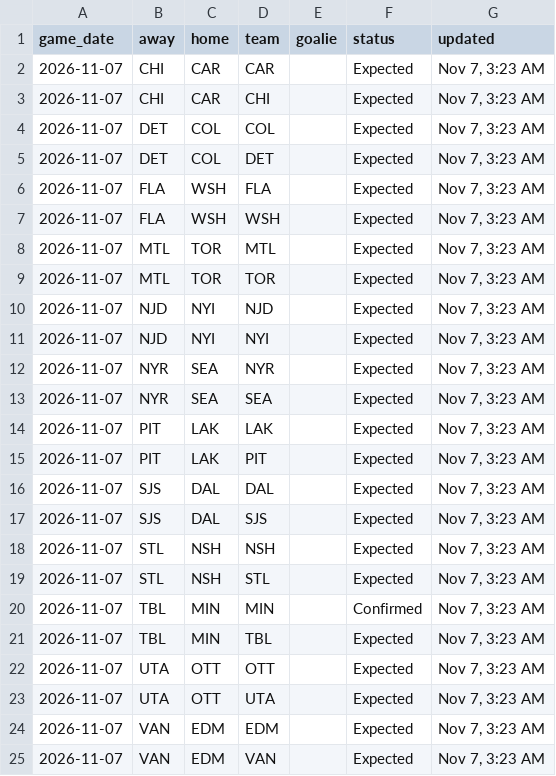
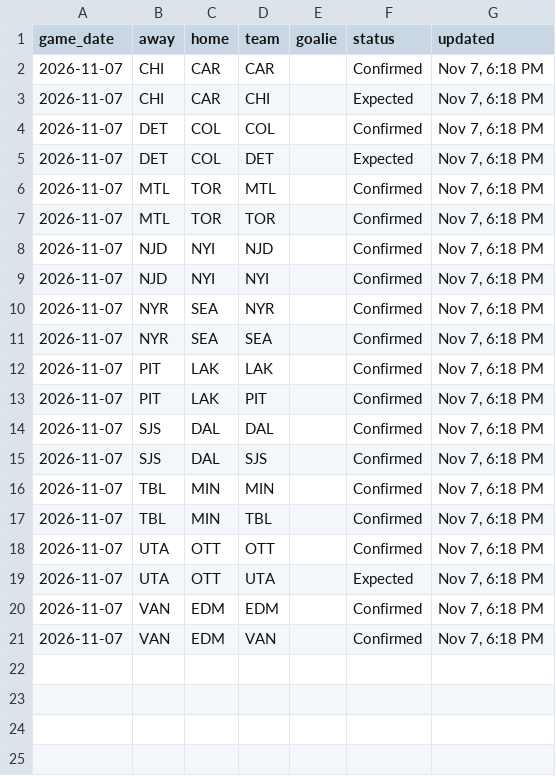
Before and after one commit to marekdoucet/pool-survivor, a CSV file: data/goalies.csv, drawn as a sheet.

```diff
--- a/data/goalies.csv
+++ b/data/goalies.csv
@@ -1,25 +1,21 @@
 game_date,away,home,team,goalie,status,updated
-2026-11-07,CHI,CAR,CAR,,Expected,"Nov 7, 3:23 AM"
-2026-11-07,CHI,CAR,CHI,,Expected,"Nov 7, 3:23 AM"
-2026-11-07,DET,COL,COL,,Expected,"Nov 7, 3:23 AM"
-2026-11-07,DET,COL,DET,,Expected,"Nov 7, 3:23 AM"
-2026-11-07,FLA,WSH,FLA,,Expected,"Nov 7, 3:23 AM"
-2026-11-07,FLA,WSH,WSH,,Expected,"Nov 7, 3:23 AM"
-2026-11-07,MTL,TOR,MTL,,Expected,"Nov 7, 3:23 AM"
-2026-11-07,MTL,TOR,TOR,,Expected,"Nov 7, 3:23 AM"
-2026-11-07,NJD,NYI,NJD,,Expected,"Nov 7, 3:23 AM"
-2026-11-07,NJD,NYI,NYI,,Expected,"Nov 7, 3:23 AM"
-2026-11-07,NYR,SEA,NYR,,Expected,"Nov 7, 3:23 AM"
-2026-11-07,NYR,SEA,SEA,,Expected,"Nov 7, 3:23 AM"
-2026-11-07,PIT,LAK,LAK,,Expected,"Nov 7, 3:23 AM"
-2026-11-07,PIT,LAK,PIT,,Expected,"Nov 7, 3:23 AM"
-2026-11-07,SJS,DAL,DAL,,Expected,"Nov 7, 3:23 AM"
-2026-11-07,SJS,DAL,SJS,,Expected,"Nov 7, 3:23 AM"
-2026-11-07,STL,NSH,NSH,,Expected,"Nov 7, 3:23 AM"
-2026-11-07,STL,NSH,STL,,Expected,"Nov 7, 3:23 AM"
-2026-11-07,TBL,MIN,MIN,,Confirmed,"Nov 7, 3:23 AM"
-2026-11-07,TBL,MIN,TBL,,Expected,"Nov 7, 3:23 AM"
-2026-11-07,UTA,OTT,OTT,,Expected,"Nov 7, 3:23 AM"
-2026-11-07,UTA,OTT,UTA,,Expected,"Nov 7, 3:23 AM"
-2026-11-07,VAN,EDM,EDM,,Expected,"Nov 7, 3:23 AM"
-2026-11-07,VAN,EDM,VAN,,Expected,"Nov 7, 3:23 AM"
+2026-11-07,CHI,CAR,CAR,,Confirmed,"Nov 7, 6:18 PM"
+2026-11-07,CHI,CAR,CHI,,Expected,"Nov 7, 6:18 PM"
+2026-11-07,DET,COL,COL,,Confirmed,"Nov 7, 6:18 PM"
+2026-11-07,DET,COL,DET,,Expected,"Nov 7, 6:18 PM"
+2026-11-07,MTL,TOR,MTL,,Confirmed,"Nov 7, 6:18 PM"
+2026-11-07,MTL,TOR,TOR,,Confirmed,"Nov 7, 6:18 PM"
+2026-11-07,NJD,NYI,NJD,,Confirmed,"Nov 7, 6:18 PM"
+2026-11-07,NJD,NYI,NYI,,Confirmed,"Nov 7, 6:18 PM"
+2026-11-07,NYR,SEA,NYR,,Confirmed,"Nov 7, 6:18 PM"
+2026-11-07,NYR,SEA,SEA,,Confirmed,"Nov 7, 6:18 PM"
+2026-11-07,PIT,LAK,LAK,,Confirmed,"Nov 7, 6:18 PM"
+2026-11-07,PIT,LAK,PIT,,Confirmed,"Nov 7, 6:18 PM"
+2026-11-07,SJS,DAL,DAL,,Confirmed,"Nov 7, 6:18 PM"
+2026-11-07,SJS,DAL,SJS,,Confirmed,"Nov 7, 6:18 PM"
+2026-11-07,TBL,MIN,MIN,,Confirmed,"Nov 7, 6:18 PM"
+2026-11-07,TBL,MIN,TBL,,Confirmed,"Nov 7, 6:18 PM"
+2026-11-07,UTA,OTT,OTT,,Confirmed,"Nov 7, 6:18 PM"
+2026-11-07,UTA,OTT,UTA,,Expected,"Nov 7, 6:18 PM"
+2026-11-07,VAN,EDM,EDM,,Confirmed,"Nov 7, 6:18 PM"
+2026-11-07,VAN,EDM,VAN,,Confirmed,"Nov 7, 6:18 PM"
```
Also changed, not shown: data/injuries.csv, data/schedule.csv, 4 other files.
